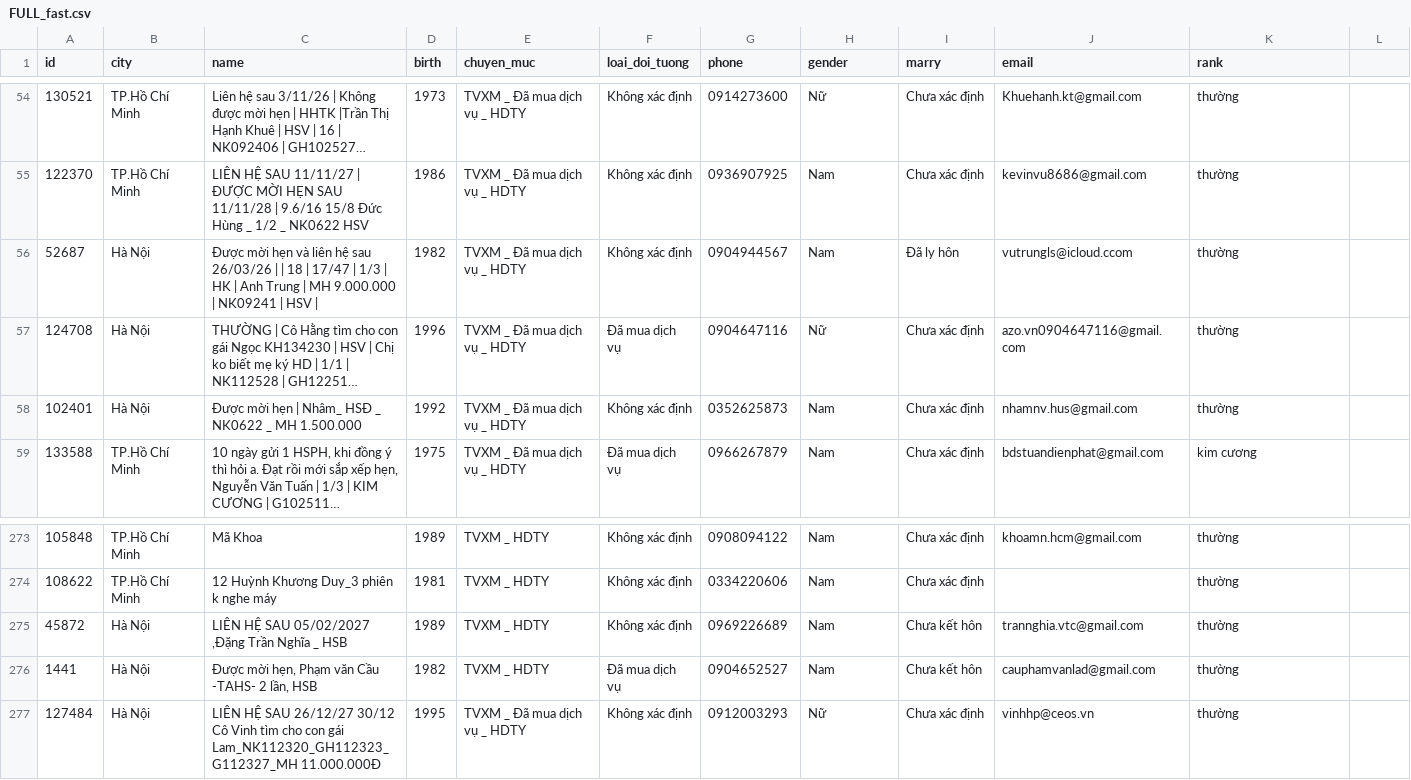
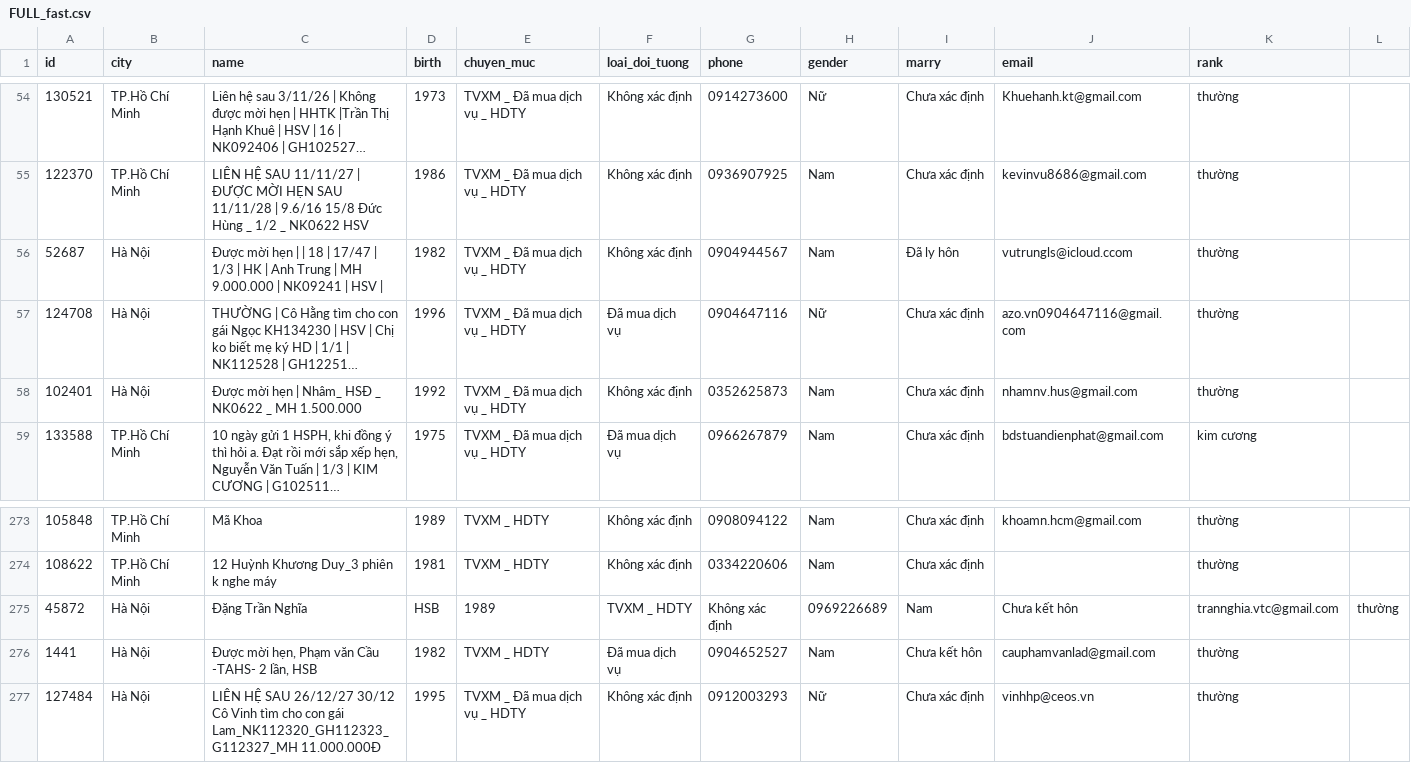
Before and after one commit to DungCaad/hope-tool-data, a CSV file: FULL_fast.csv, drawn as a sheet; only a part is shown, gaps mark what is left out; long unchanged cells end in …; the diff names each change by its address in the sheet, - before the commit and + after, or states it on an @@ line.

Commit message:
Update FULL_fast.csv

```diff
--- a/FULL_fast.csv
+++ b/FULL_fast.csv
-C56 (name): …mời hẹn và liên hệ sau 26/03/26 | |…
+C56 (name): …mời hẹn | |…
-C275 (name): LIÊN HỆ SAU 05/02/2027 ,Đặng Trần Nghĩa _ HSB
+C275 (name): Đặng Trần Nghĩa
-D275 (birth): 1989
+D275 (birth): HSB
-E275 (chuyen_muc): TVXM _ HDTY
+E275 (chuyen_muc): 1989
-F275 (loai_doi_tuong): Không xác định
+F275 (loai_doi_tuong): TVXM _ HDTY
-G275 (phone): 0969226689
+G275 (phone): Không xác định
-H275 (gender): Nam
+H275 (gender): 0969226689
-I275 (marry): Chưa kết hôn
+I275 (marry): Nam
-J275 (email): trannghia.vtc@gmail.com
+J275 (email): Chưa kết hôn
-K275 (rank): thường
+K275 (rank): trannghia.vtc@gmail.com
-L275: (empty)
+L275: thường
```
